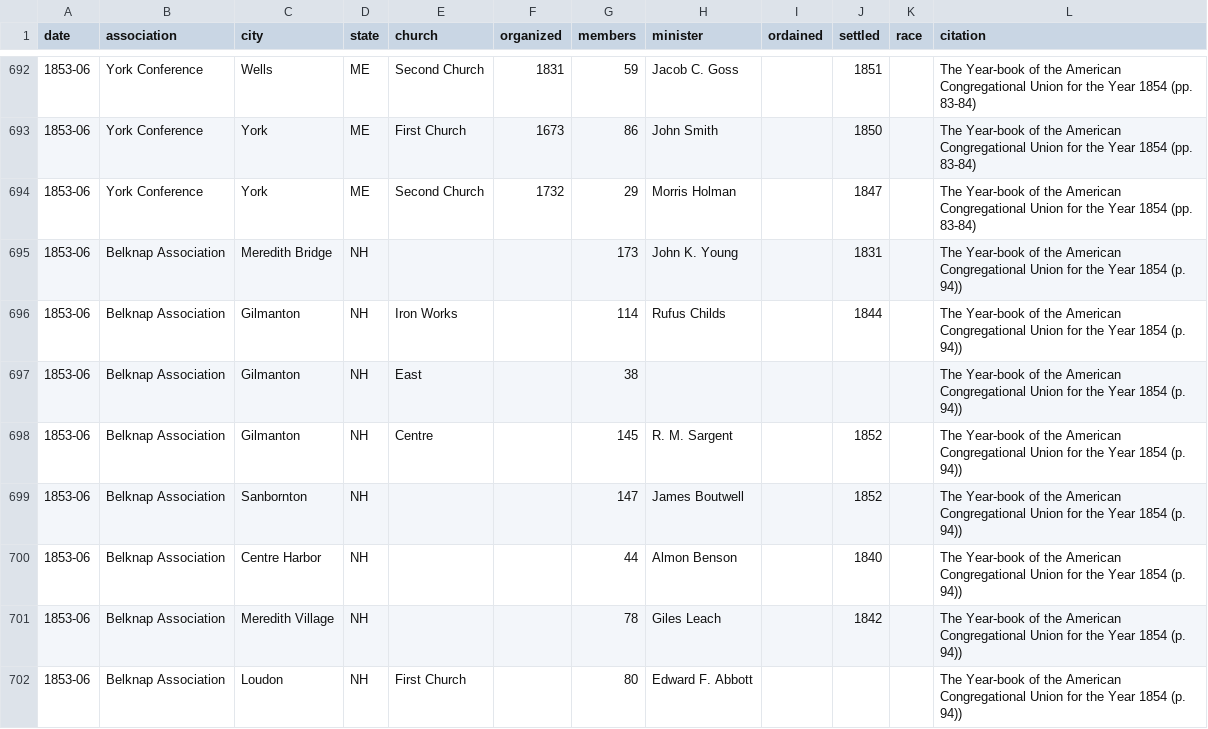
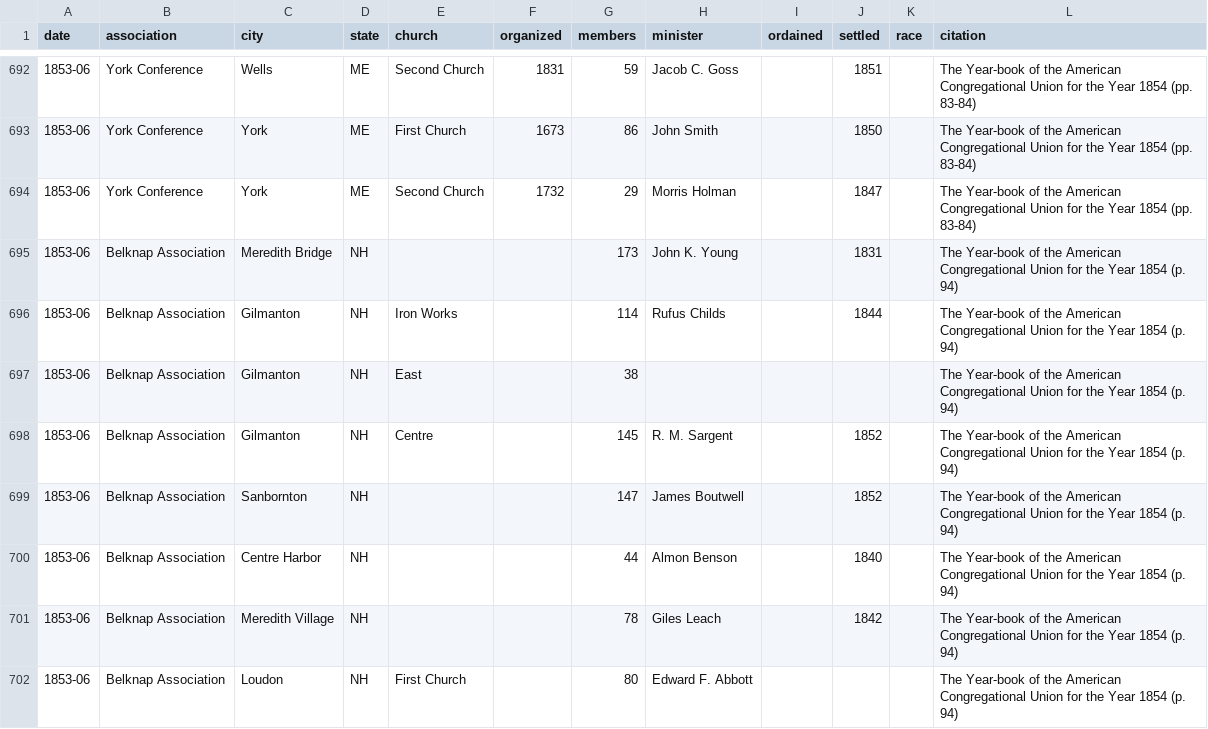
Before and after one commit to religious-ecologies/religious-statistics, a CSV file: data/congregationalist-yearbooks/congregationalist-yearbook-1854.csv, drawn as a sheet; only a part is shown, gaps mark what is left out; the diff covers the shown part only.

Commit message:
Fix typo

```diff
--- a/data/congregationalist-yearbooks/congregationalist-yearbook-1854.csv
+++ b/data/congregationalist-yearbooks/congregationalist-yearbook-1854.csv
@@ -694,9 +694,9 @@ date,association,city,state,church,organized,members,minister,ordained,settled,r
 1853-06,York Conference,York,ME,Second Church,1732,29,Morris Holman,,1847,,The Year-book of the American Congregational Union for the Year 1854 (pp. 83-84)
-1853-06,Belknap Association,Meredith Bridge,NH,,,173,John K. Young,,1831,,The Year-book of the American Congregational Union for the Year 1854 (p. 94))
-1853-06,Belknap Association,Gilmanton,NH,Iron Works,,114,Rufus Childs,,1844,,The Year-book of the American Congregational Union for the Year 1854 (p. 94))
-1853-06,Belknap Association,Gilmanton,NH,East,,38,,,,,The Year-book of the American Congregational Union for the Year 1854 (p. 94))
-1853-06,Belknap Association,Gilmanton,NH,Centre,,145,R. M. Sargent,,1852,,The Year-book of the American Congregational Union for the Year 1854 (p. 94))
-1853-06,Belknap Association,Sanbornton,NH,,,147,James Boutwell,,1852,,The Year-book of the American Congregational Union for the Year 1854 (p. 94))
-1853-06,Belknap Association,Centre Harbor,NH,,,44,Almon Benson,,1840,,The Year-book of the American Congregational Union for the Year 1854 (p. 94))
-1853-06,Belknap Association,Meredith Village,NH,,,78,Giles Leach,,1842,,The Year-book of the American Congregational Union for the Year 1854 (p. 94))
-1853-06,Belknap Association,Loudon,NH,First Church,,80,Edward F. Abbott,,,,The Year-book of the American Congregational Union for the Year 1854 (p. 94))
+1853-06,Belknap Association,Meredith Bridge,NH,,,173,John K. Young,,1831,,The Year-book of the American Congregational Union for the Year 1854 (p. 94)
+1853-06,Belknap Association,Gilmanton,NH,Iron Works,,114,Rufus Childs,,1844,,The Year-book of the American Congregational Union for the Year 1854 (p. 94)
+1853-06,Belknap Association,Gilmanton,NH,East,,38,,,,,The Year-book of the American Congregational Union for the Year 1854 (p. 94)
+1853-06,Belknap Association,Gilmanton,NH,Centre,,145,R. M. Sargent,,1852,,The Year-book of the American Congregational Union for the Year 1854 (p. 94)
+1853-06,Belknap Association,Sanbornton,NH,,,147,James Boutwell,,1852,,The Year-book of the American Congregational Union for the Year 1854 (p. 94)
+1853-06,Belknap Association,Centre Harbor,NH,,,44,Almon Benson,,1840,,The Year-book of the American Congregational Union for the Year 1854 (p. 94)
+1853-06,Belknap Association,Meredith Village,NH,,,78,Giles Leach,,1842,,The Year-book of the American Congregational Union for the Year 1854 (p. 94)
+1853-06,Belknap Association,Loudon,NH,First Church,,80,Edward F. Abbott,,,,The Year-book of the American Congregational Union for the Year 1854 (p. 94)
```
Also changed, not shown: 8 edited cells elsewhere in this file.
